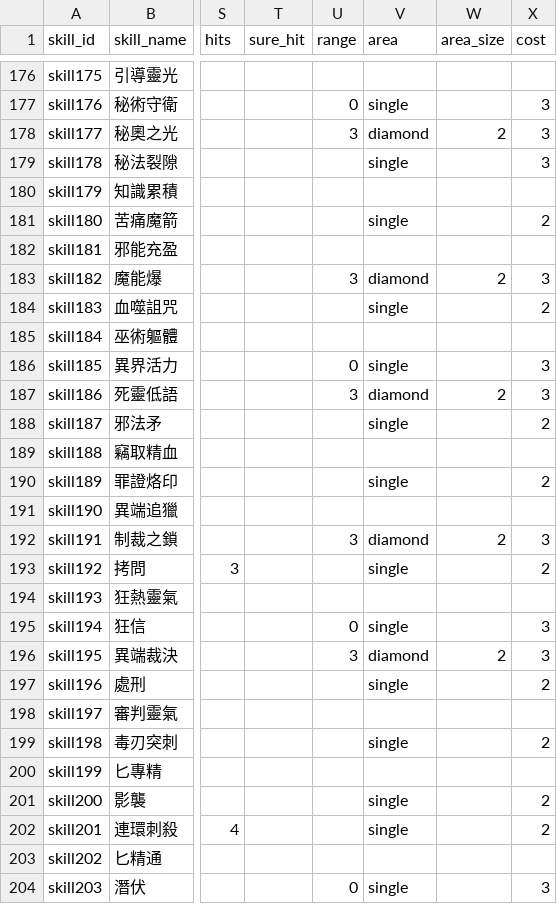
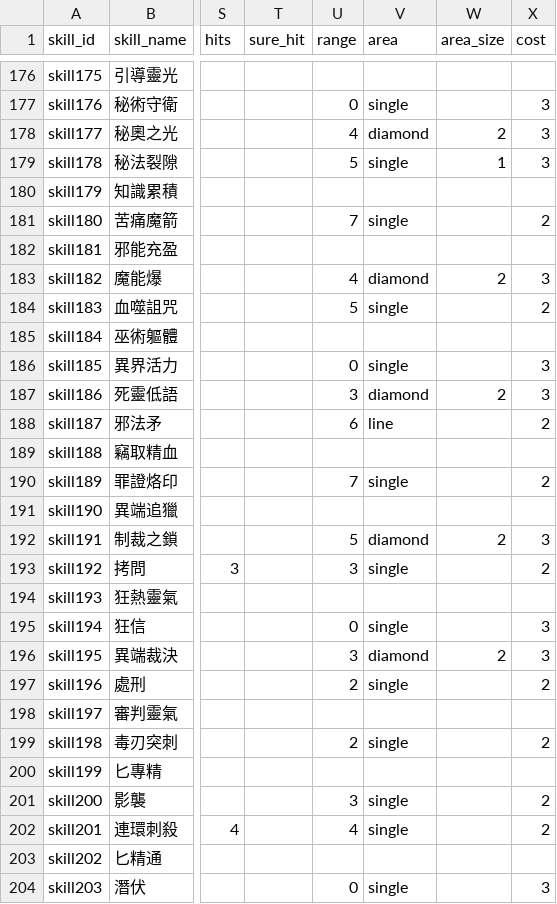
Before and after one commit to minruuwu/bigadventure, a CSV file: assets/data/skill_info.csv, drawn as a sheet; only a part is shown, gaps mark what is left out; the diff covers the shown part only; the diff names each change by its address in the sheet, - before the commit and + after, or states it on an @@ line.

```diff
--- a/assets/data/skill_info.csv
+++ b/assets/data/skill_info.csv
-U178 (range): 3
+U178 (range): 4
-U179 (range): (empty)
+U179 (range): 5
-W179 (area_size): (empty)
+W179 (area_size): 1
-U181 (range): (empty)
+U181 (range): 7
-U183 (range): 3
+U183 (range): 4
-U184 (range): (empty)
+U184 (range): 5
-U188 (range): (empty)
+U188 (range): 6
-V188 (area): single
+V188 (area): line
-U190 (range): (empty)
+U190 (range): 7
-U192 (range): 3
+U192 (range): 5
-U193 (range): (empty)
+U193 (range): 3
-U197 (range): (empty)
+U197 (range): 2
-U199 (range): (empty)
+U199 (range): 2
-U201 (range): (empty)
+U201 (range): 3
-U202 (range): (empty)
+U202 (range): 4
```
Also changed, not shown: 123 edited cells elsewhere in this file.
